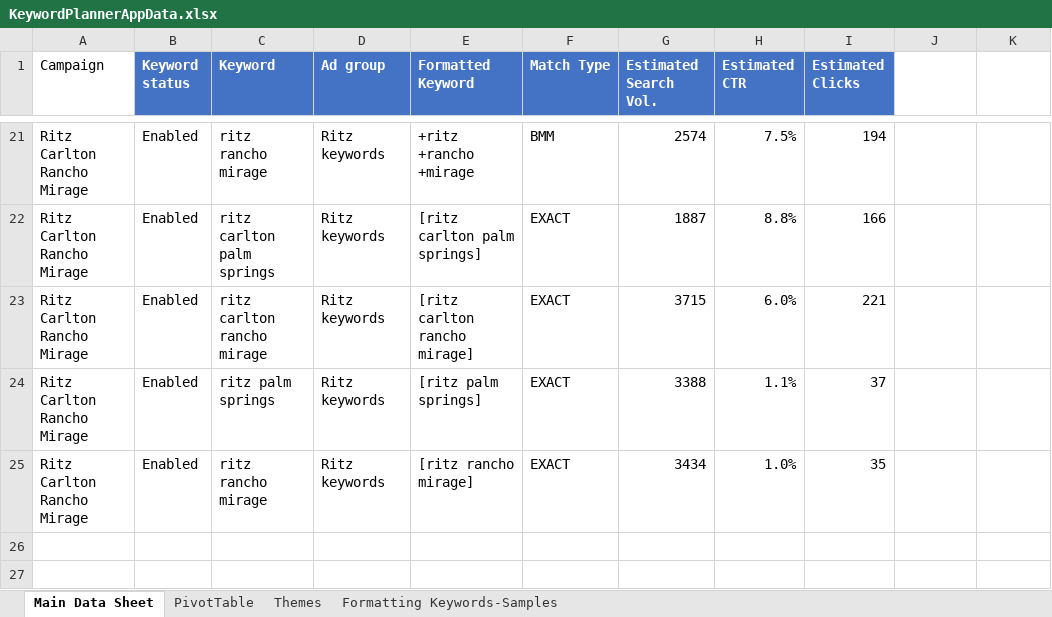
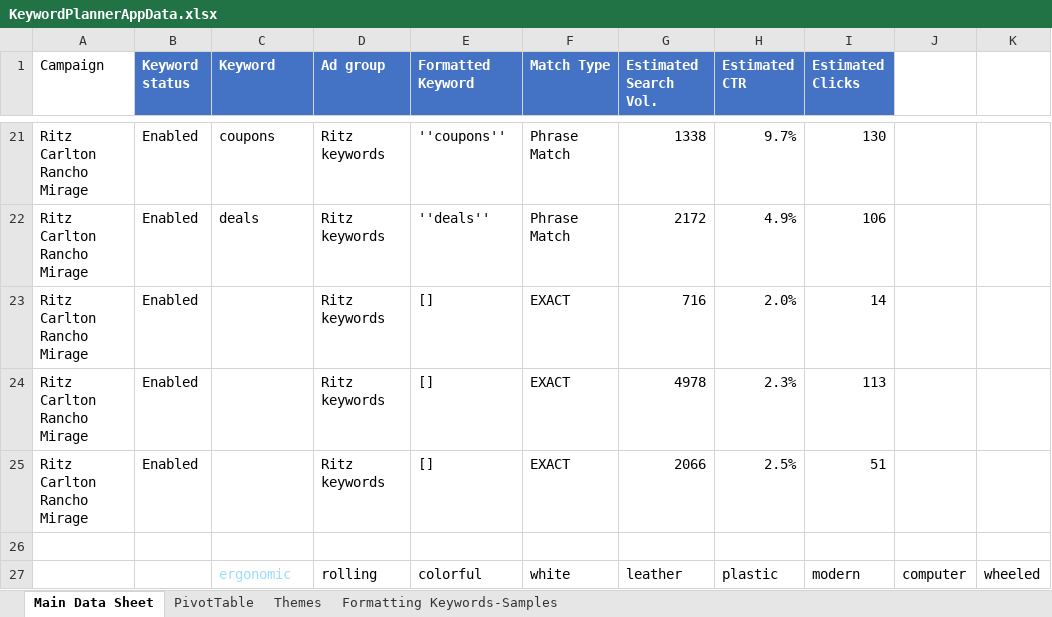
Before and after one commit to jbhafner/keyword-generator, an Excel workbook: KeywordPlannerAppData.xlsx, sheet Main Data Sheet, drawn as a sheet; only a part is shown, gaps mark what is left out; values as stored, in another font and other column widths than the file's, no borders; the diff covers the shown part only; the diff names each change by its address in the sheet, - before the commit and + after, or states it on an @@ line.

```diff
--- a/KeywordPlannerAppData.xlsx (sheet Main Data Sheet)
+++ b/KeywordPlannerAppData.xlsx (sheet Main Data Sheet)
-C21 (Keyword): ritz rancho mirage
+C21 (Keyword): coupons
-E21 (Formatted Keyword): +ritz +rancho +mirage
+E21 (Formatted Keyword): ''coupons''
-F21 (Match Type): BMM
+F21 (Match Type): Phrase Match
-G21 (Estimated Search Vol.): 2574
+G21 (Estimated Search Vol.): 1338
-H21 (Estimated CTR): 7.5%
+H21 (Estimated CTR): 9.7%
-I21 (Estimated Clicks): 194
+I21 (Estimated Clicks): 130
-C22 (Keyword): ritz carlton palm springs
+C22 (Keyword): deals
-E22 (Formatted Keyword): [ritz carlton palm springs]
+E22 (Formatted Keyword): ''deals''
-F22 (Match Type): EXACT
+F22 (Match Type): Phrase Match
-G22 (Estimated Search Vol.): 1887
+G22 (Estimated Search Vol.): 2172
-H22 (Estimated CTR): 8.8%
+H22 (Estimated CTR): 4.9%
-I22 (Estimated Clicks): 166
+I22 (Estimated Clicks): 106
-C23 (Keyword): ritz carlton rancho mirage
+C23 (Keyword): (empty)
-E23 (Formatted Keyword): [ritz carlton rancho mirage]
+E23 (Formatted Keyword): []
-G23 (Estimated Search Vol.): 3715
+G23 (Estimated Search Vol.): 716
-H23 (Estimated CTR): 6.0%
+H23 (Estimated CTR): 2.0%
-I23 (Estimated Clicks): 221
+I23 (Estimated Clicks): 14
-C24 (Keyword): ritz palm springs
+C24 (Keyword): (empty)
-E24 (Formatted Keyword): [ritz palm springs]
+E24 (Formatted Keyword): []
-G24 (Estimated Search Vol.): 3388
+G24 (Estimated Search Vol.): 4978
-H24 (Estimated CTR): 1.1%
+H24 (Estimated CTR): 2.3%
-I24 (Estimated Clicks): 37
+I24 (Estimated Clicks): 113
-C25 (Keyword): ritz rancho mirage
+C25 (Keyword): (empty)
-E25 (Formatted Keyword): [ritz rancho mirage]
+E25 (Formatted Keyword): []
-G25 (Estimated Search Vol.): 3434
+G25 (Estimated Search Vol.): 2066
-H25 (Estimated CTR): 1.0%
+H25 (Estimated CTR): 2.5%
-I25 (Estimated Clicks): 35
+I25 (Estimated Clicks): 51
+row 26: (empty)
+row 27:  |  | ergonomic | rolling | colorful | white | leather | plastic | modern | computer | wheeled
```
Also changed, not shown: 3 added rows, 3 removed rows, 91 edited cells and cell formats elsewhere in this sheet, 5 other files.
